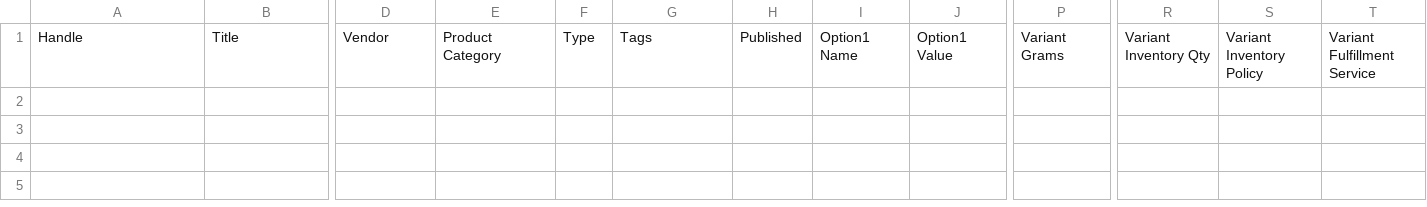
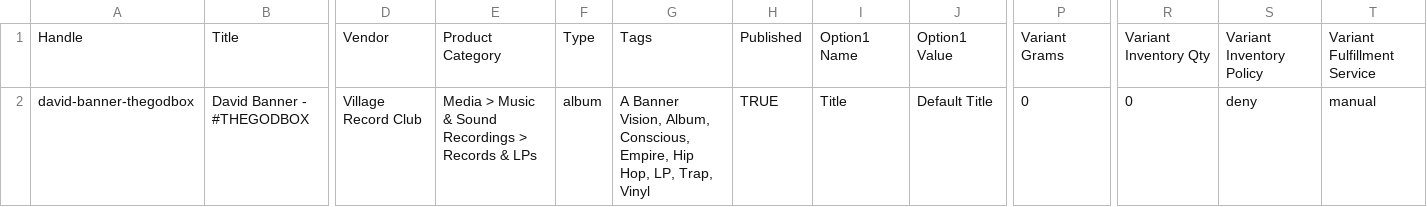
Before and after one commit to RyanSy/lp-data-grabber, a CSV file: src/csv/rejects.csv, drawn as a sheet; only a part is shown, gaps mark what is left out; rows hold the shown columns only; the diff names each change by its address in the sheet, - before the commit and + after, or states it on an @@ line.

```diff
--- a/src/csv/rejects.csv
+++ b/src/csv/rejects.csv
+row 2: david-banner-thegodbox | David Banner - #THEGODBOX | Village Record Club | Media > Music & Sound Recordings > Records & LPs | album | A Banner Vision, Album, Conscious, Empire, Hip Hop, LP, Trap, Vinyl | TRUE | Title | Default Title | 0 | 0 | deny | manual
```
Also changed, not shown: src/csv/test-new.csv, 7 other files.
